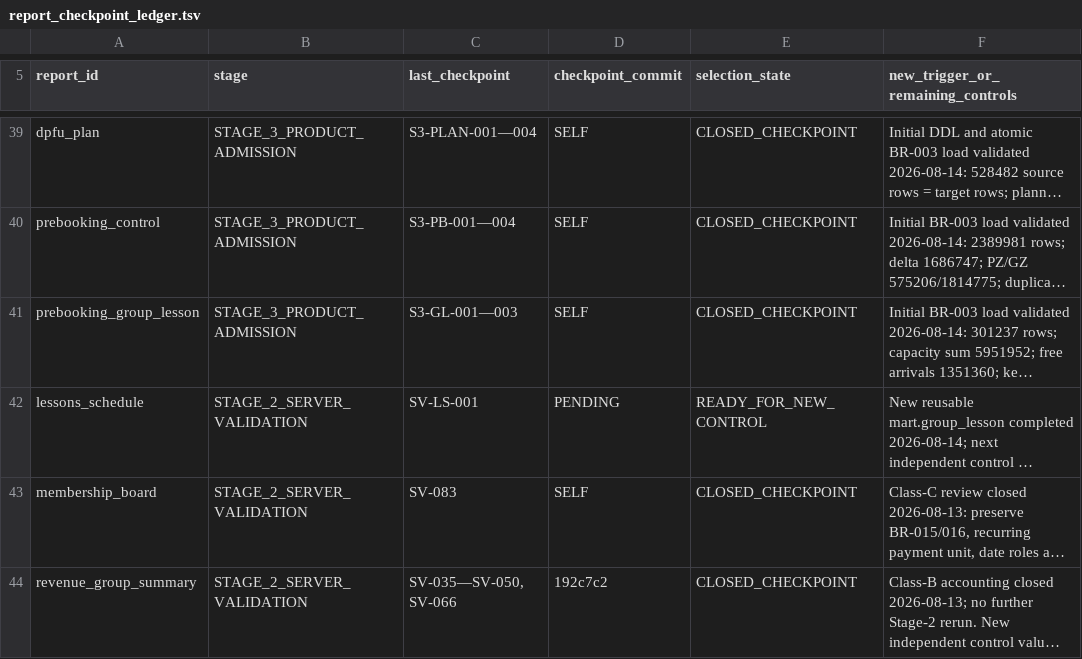
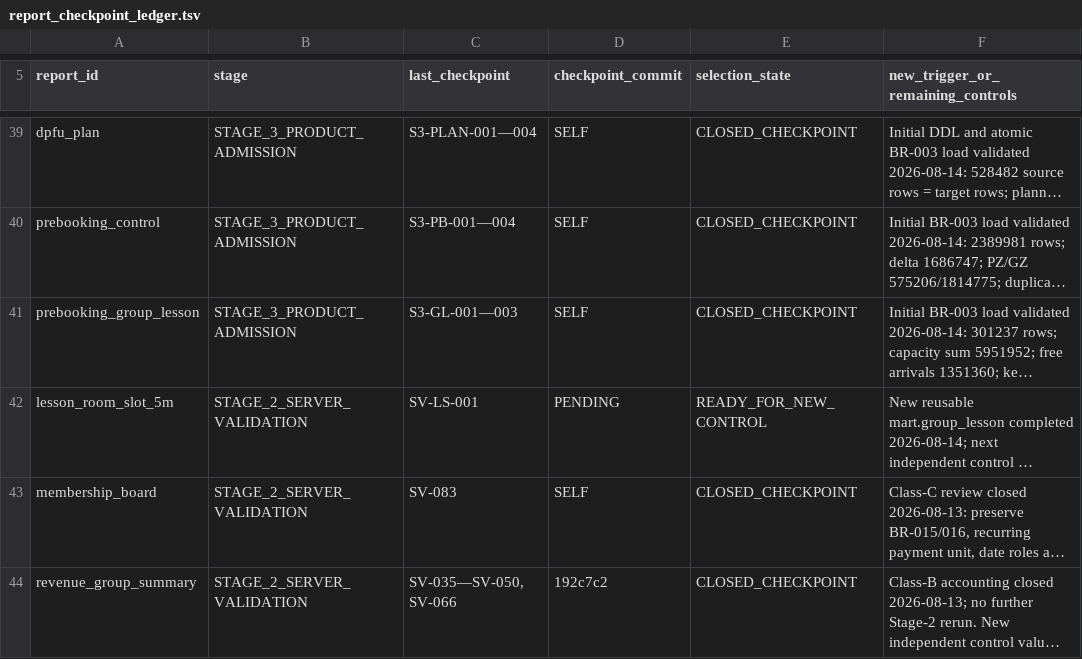
Before and after one commit to ilvkalinin/1c_to_powerBi, a TSV file: .agents/report_checkpoint_ledger.tsv, drawn as a sheet; only a part is shown, gaps mark what is left out; long unchanged cells end in …; the diff names each change by its address in the sheet, - before the commit and + after, or states it on an @@ line.

Commit message:
chore(ledger): register room slot validation

```diff
--- a/.agents/report_checkpoint_ledger.tsv
+++ b/.agents/report_checkpoint_ledger.tsv
-A42 (report_id): lessons_schedule
+A42 (report_id): lesson_room_slot_5m
```
